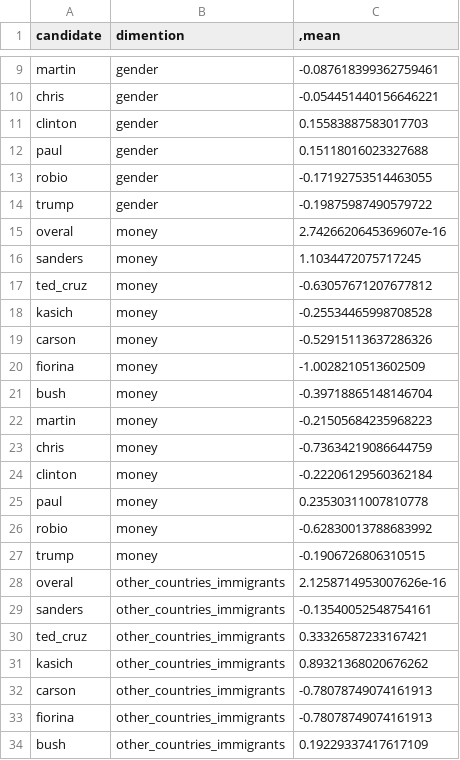
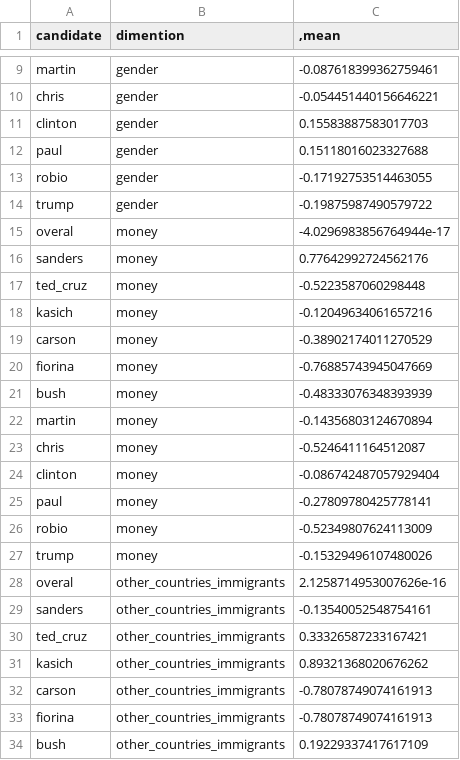
Before and after one commit to eamanj/outsiderelection, a CSV file: data/speeches_mean_file.csv, drawn as a sheet; only a part is shown, gaps mark what is left out.

Commit message:
new data

```diff
--- a/data/speeches_mean_file.csv
+++ b/data/speeches_mean_file.csv
@@ -14,15 +14,15 @@ robio,gender,-0.17192753514463055
 trump,gender,-0.19875987490579722
-overal,money,2.7426620645369607e-16
-sanders,money,1.1034472075717245
-ted_cruz,money,-0.63057671207677812
-kasich,money,-0.25534465998708528
-carson,money,-0.52915113637286326
-fiorina,money,-1.0028210513602509
-bush,money,-0.39718865148146704
-martin,money,-0.21505684235968223
-chris,money,-0.73634219086644759
-clinton,money,-0.22206129560362184
-paul,money,0.23530311007810778
-robio,money,-0.62830013788683992
-trump,money,-0.1906726806310515
+overal,money,-4.0296983856764944e-17
+sanders,money,0.77642992724562176
+ted_cruz,money,-0.5223587060298448
+kasich,money,-0.12049634061657216
+carson,money,-0.38902174011270529
+fiorina,money,-0.76885743945047669
+bush,money,-0.48333076348393939
+martin,money,-0.14356803124670894
+chris,money,-0.5246411164512087
+clinton,money,-0.086742487057929404
+paul,money,-0.27809780425778141
+robio,money,-0.52349807624113009
+trump,money,-0.15329496107480026
 overal,other_countries_immigrants,2.1258714953007626e-16
```
